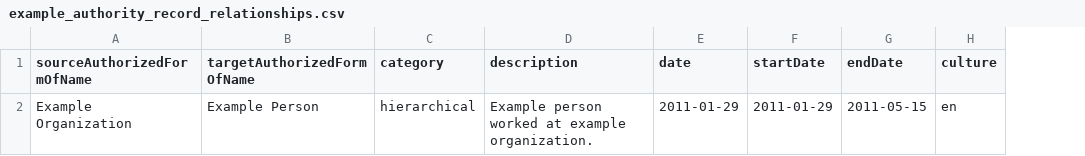
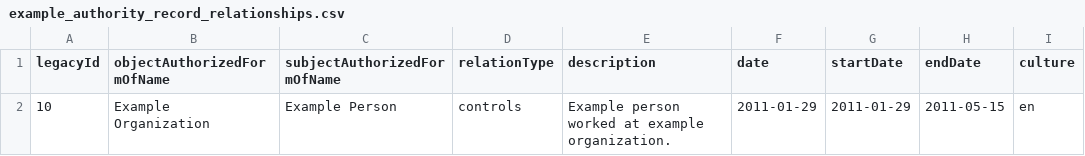
Before and after one commit to artefactual/atom, a CSV file: lib/task/import/example/authority_records/example_authority_record_relationships.csv, drawn as a sheet; removed rows and columns are numbered as before the commit, all else as after; the diff names each change by its address in the sheet, - before the commit and + after, or states it on an @@ line.

Commit message:
Add actor relation import to web UI, refs #13286
* Refactor/clean up relationship CSV import logic
* Move actor relationship CSV import into new CLI task
* Make label text for authority record relationships user configurable
* Add ability to import actor relationships via the web UI
* Renamed some columns in the CSV

```diff
--- a/lib/task/import/example/authority_records/example_authority_record_relationships.csv
+++ b/lib/task/import/example/authority_records/example_authority_record_relationships.csv
+column A (legacyId), row 2: 10
-column C (category), row 2: hierarchical
+column D (relationType), row 2: controls
-B1: sourceAuthorizedFormOfName
+B1: objectAuthorizedFormOfName
-C1: targetAuthorizedFormOfName
+C1: subjectAuthorizedFormOfName
```
Also changed, not shown: 7 other files.
